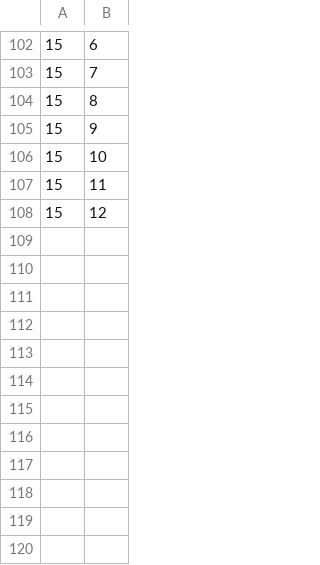
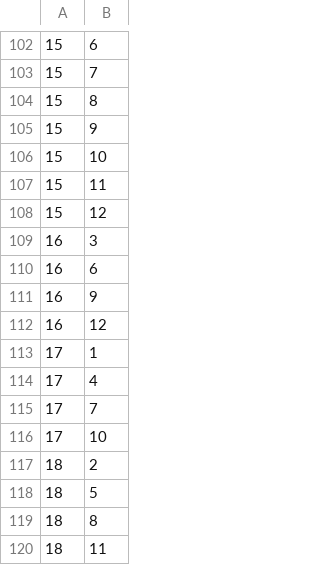
Before and after one commit to MnrUchida/sichusuimei, a CSV file: db/seeds/junishi_relation.csv, drawn as a sheet; only a part is shown, gaps mark what is left out.

```diff
--- a/db/seeds/junishi_relation.csv
+++ b/db/seeds/junishi_relation.csv
@@ -108 +108,13 @@
 15,12
+16,3
+16,6
+16,9
+16,12
+17,1
+17,4
+17,7
+17,10
+18,2
+18,5
+18,8
+18,11
```
Also changed, not shown: db/seeds/relation.csv, 3 other files.
